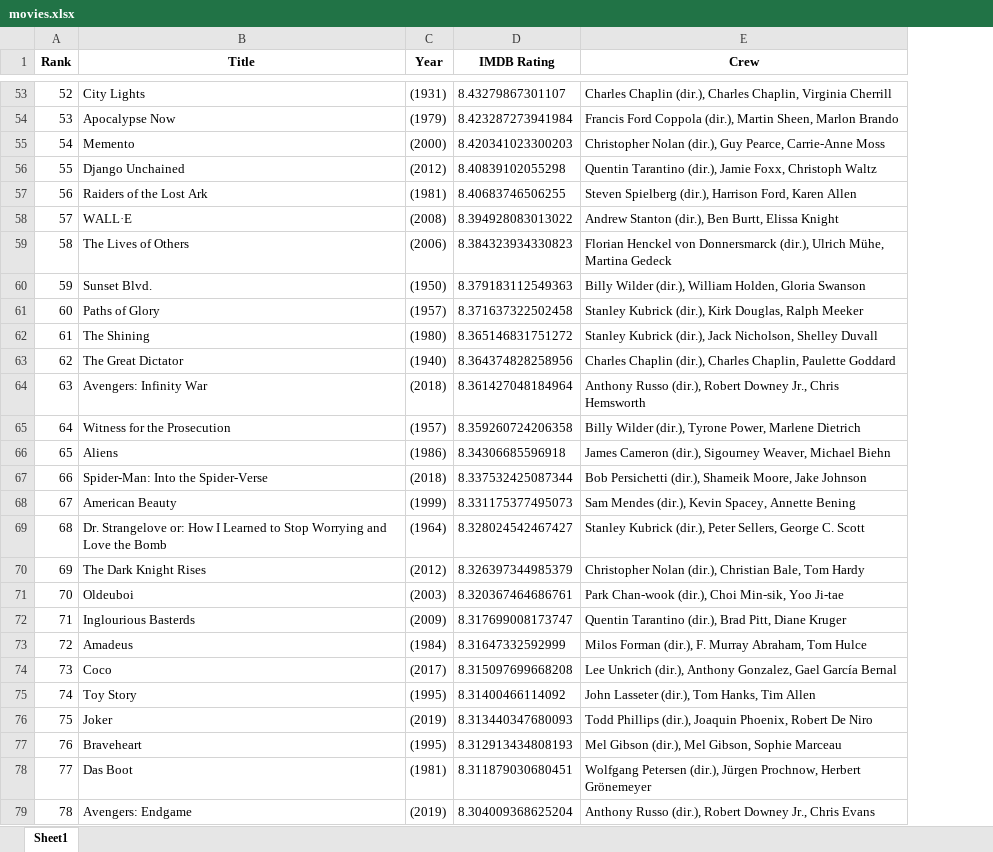
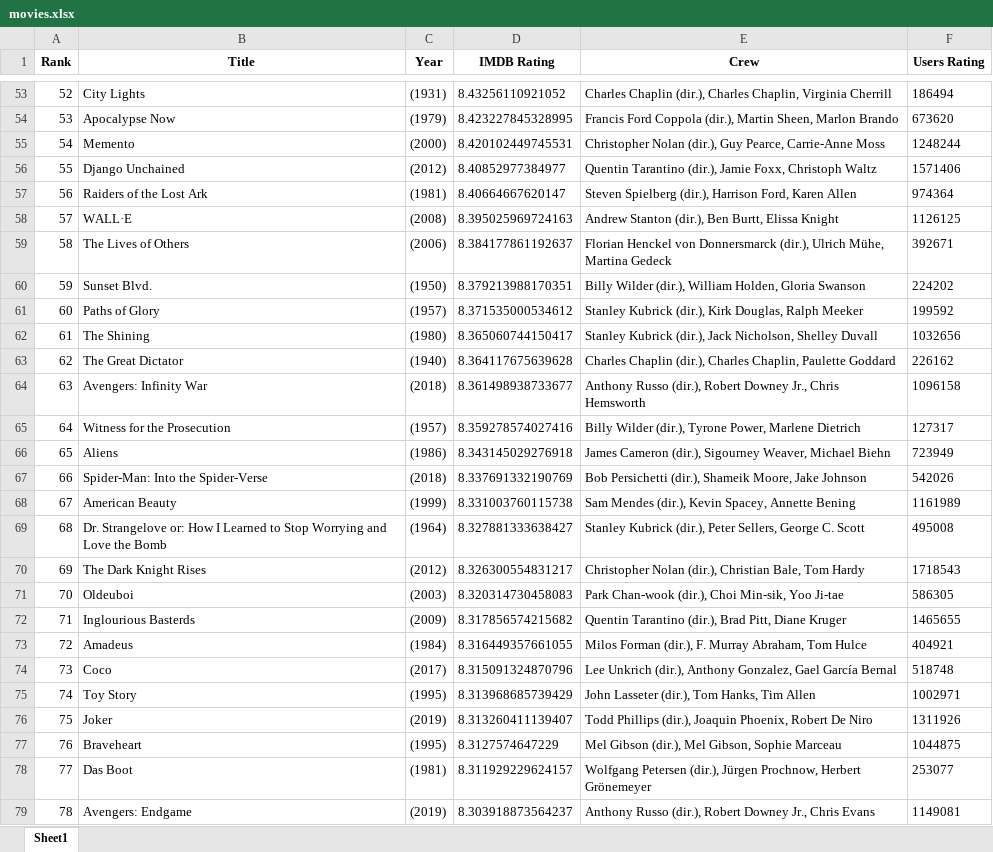
Before and after one commit to naveen3096/WebScraping, an Excel workbook: movies.xlsx, sheet Sheet1, drawn as a sheet; only a part is shown, gaps mark what is left out; values as stored, in another font and other column widths than the file's, no borders; the diff covers the shown part only; the diff names each change by its address in the sheet, - before the commit and + after, or states it on an @@ line.

```diff
--- a/movies.xlsx (sheet Sheet1)
+++ b/movies.xlsx (sheet Sheet1)
+column F (Users Rating), rows 53-79: 186494 | 673620 | 1248244 | 1571406 | 974364 | 1126125 | 392671 | 224202 | 199592 | 1032656 | 226162 | 1096158 | 127317 | 723949 | 542026 | 1161989 | 495008 | 1718543 | 586305 | 1465655 | 404921 | 518748 | 1002971 | 1311926 | 1044875 | 253077 | 1149081
-D53 (IMDB Rating): 8.43279867301107
+D53 (IMDB Rating): 8.43256110921052
-D54 (IMDB Rating): 8.423287273941984
+D54 (IMDB Rating): 8.423227845328995
-D55 (IMDB Rating): 8.420341023300203
+D55 (IMDB Rating): 8.420102449745531
-D56 (IMDB Rating): 8.40839102055298
+D56 (IMDB Rating): 8.40852977384977
-D57 (IMDB Rating): 8.40683746506255
+D57 (IMDB Rating): 8.40664667620147
-D58 (IMDB Rating): 8.394928083013022
+D58 (IMDB Rating): 8.395025969724163
-D59 (IMDB Rating): 8.384323934330823
+D59 (IMDB Rating): 8.384177861192637
-D60 (IMDB Rating): 8.379183112549363
+D60 (IMDB Rating): 8.379213988170351
-D61 (IMDB Rating): 8.371637322502458
+D61 (IMDB Rating): 8.371535000534612
-D62 (IMDB Rating): 8.365146831751272
+D62 (IMDB Rating): 8.365060744150417
-D63 (IMDB Rating): 8.364374828258956
+D63 (IMDB Rating): 8.364117675639628
-D64 (IMDB Rating): 8.361427048184964
+D64 (IMDB Rating): 8.361498938733677
-D65 (IMDB Rating): 8.359260724206358
+D65 (IMDB Rating): 8.359278574027416
-D66 (IMDB Rating): 8.34306685596918
+D66 (IMDB Rating): 8.343145029276918
-D67 (IMDB Rating): 8.337532425087344
+D67 (IMDB Rating): 8.337691332190769
-D68 (IMDB Rating): 8.331175377495073
+D68 (IMDB Rating): 8.331003760115738
-D69 (IMDB Rating): 8.328024542467427
+D69 (IMDB Rating): 8.327881333638427
-D70 (IMDB Rating): 8.326397344985379
+D70 (IMDB Rating): 8.326300554831217
-D71 (IMDB Rating): 8.320367464686761
+D71 (IMDB Rating): 8.320314730458083
-D72 (IMDB Rating): 8.317699008173747
+D72 (IMDB Rating): 8.317856574215682
-D73 (IMDB Rating): 8.31647332592999
+D73 (IMDB Rating): 8.316449357661055
-D74 (IMDB Rating): 8.315097699668208
+D74 (IMDB Rating): 8.315091324870796
-D75 (IMDB Rating): 8.31400466114092
+D75 (IMDB Rating): 8.313968685739429
-D76 (IMDB Rating): 8.313440347680093
+D76 (IMDB Rating): 8.313260411139407
-D77 (IMDB Rating): 8.312913434808193
+D77 (IMDB Rating): 8.3127574647229
-D78 (IMDB Rating): 8.311879030680451
+D78 (IMDB Rating): 8.311929229624157
-D79 (IMDB Rating): 8.304009368625204
+D79 (IMDB Rating): 8.303918873564237
```
Also changed, not shown: 268 edited cells elsewhere in this sheet.
